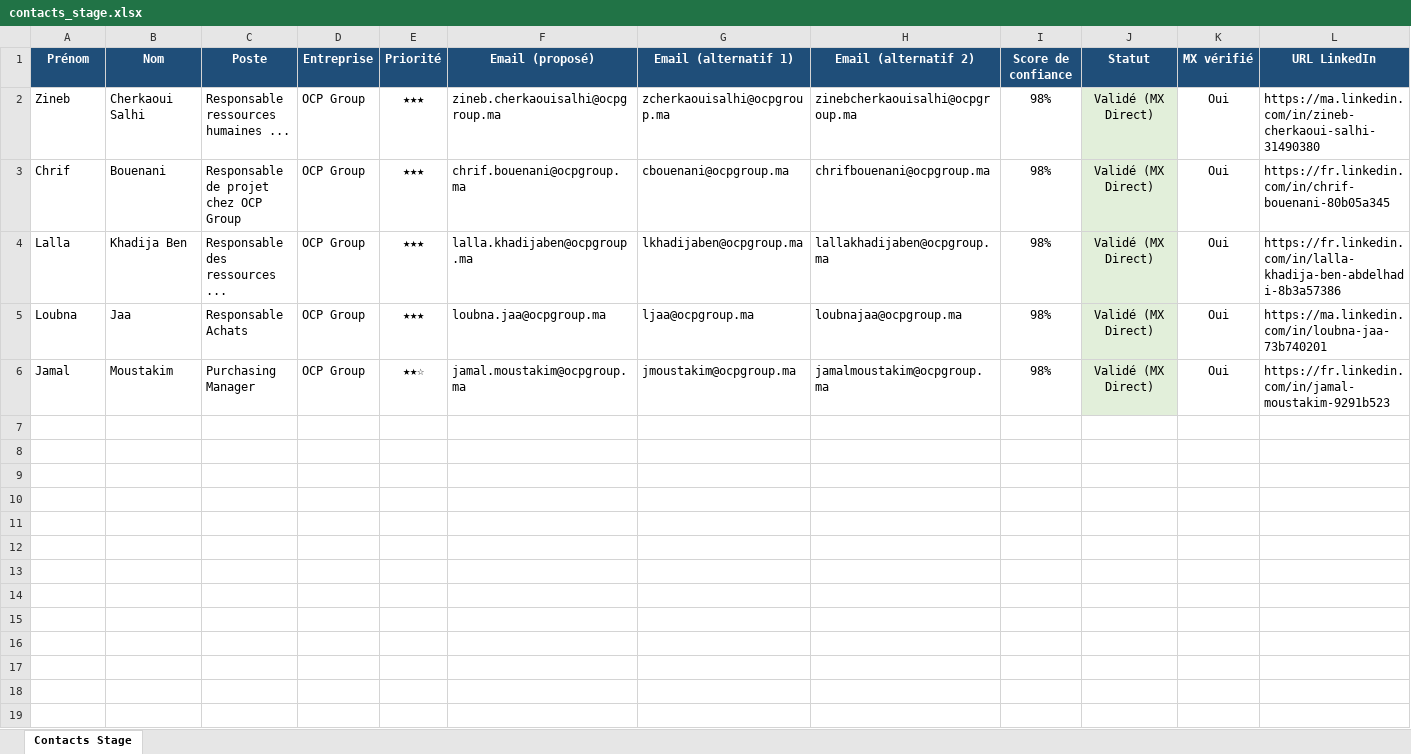
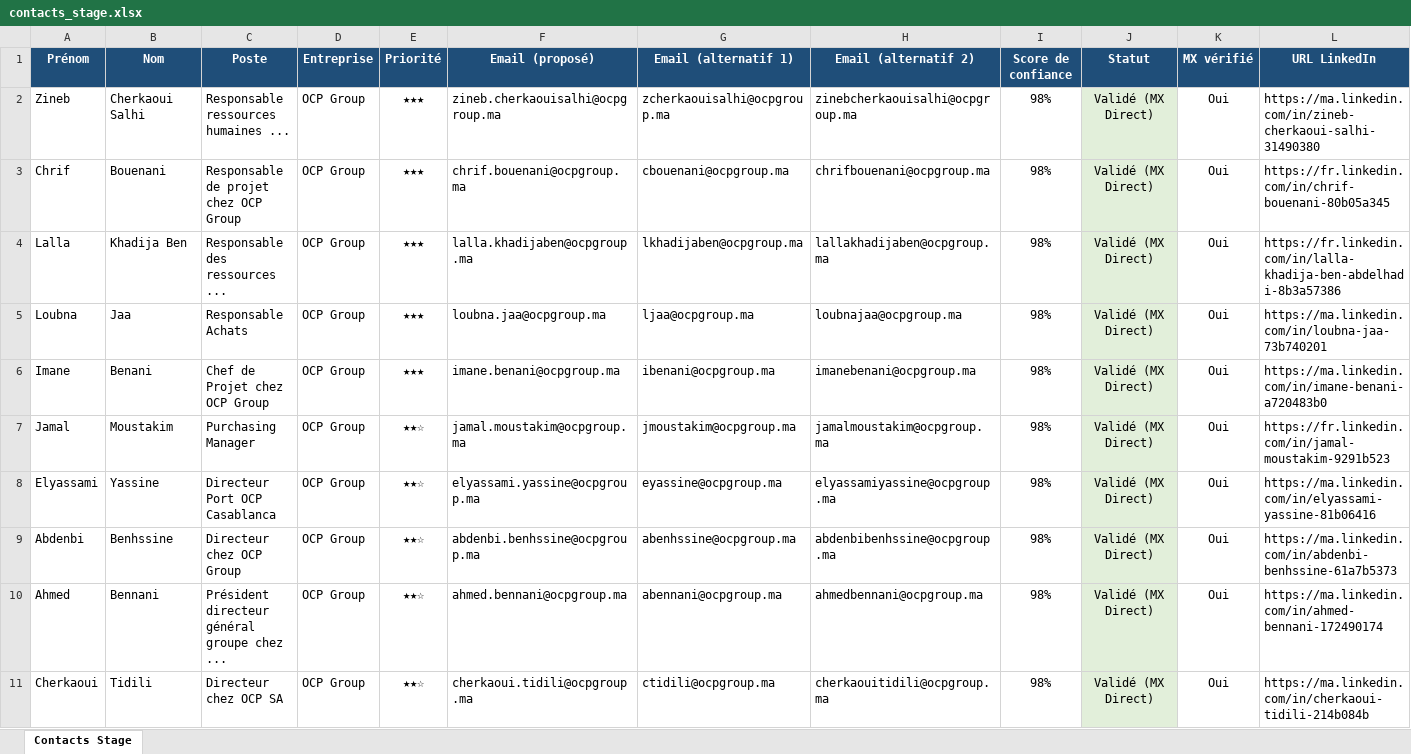
Before and after one commit to medhsiny2003/linkedin-prospector, an Excel workbook: data/contacts_stage.xlsx, sheet Contacts Stage, drawn as a sheet; only a part is shown; values as stored, in another font and other column widths than the file's, no borders; rows hold the shown columns only; the diff names each change by its address in the sheet, - before the commit and + after, or states it on an @@ line.

```diff
--- a/data/contacts_stage.xlsx (sheet Contacts Stage)
+++ b/data/contacts_stage.xlsx (sheet Contacts Stage)
+row 6: Imane | Benani | Chef de Projet chez OCP Group | OCP Group | ★★★ | imane.benani@ocpgroup.ma | ibenani@ocpgroup.ma | imanebenani@ocpgroup.ma | 98% | Validé (MX Direct) | Oui | https://ma.linkedin.com/in/imane-benani-a720483b0
+row 8: Elyassami | Yassine | Directeur Port OCP Casablanca | OCP Group | ★★☆ | elyassami.yassine@ocpgroup.ma | eyassine@ocpgroup.ma | elyassamiyassine@ocpgroup.ma | 98% | Validé (MX Direct) | Oui | https://ma.linkedin.com/in/elyassami-yassine-81b06416
+row 9: Abdenbi | Benhssine | Directeur chez OCP Group | OCP Group | ★★☆ | abdenbi.benhssine@ocpgroup.ma | abenhssine@ocpgroup.ma | abdenbibenhssine@ocpgroup.ma | 98% | Validé (MX Direct) | Oui | https://ma.linkedin.com/in/abdenbi-benhssine-61a7b5373
+row 10: Ahmed | Bennani | Président directeur général groupe chez ... | OCP Group | ★★☆ | ahmed.bennani@ocpgroup.ma | abennani@ocpgroup.ma | ahmedbennani@ocpgroup.ma | 98% | Validé (MX Direct) | Oui | https://ma.linkedin.com/in/ahmed-bennani-172490174
+row 11: Cherkaoui | Tidili | Directeur chez OCP SA | OCP Group | ★★☆ | cherkaoui.tidili@ocpgroup.ma | ctidili@ocpgroup.ma | cherkaouitidili@ocpgroup.ma | 98% | Validé (MX Direct) | Oui | https://ma.linkedin.com/in/cherkaoui-tidili-214b084b
```
Also changed, not shown: 2 other files.
